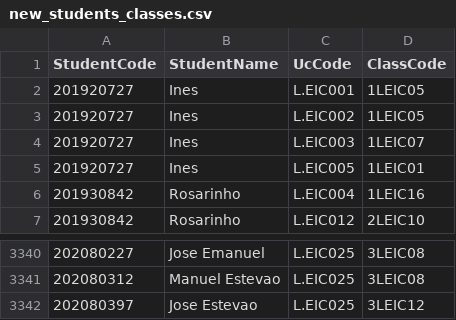
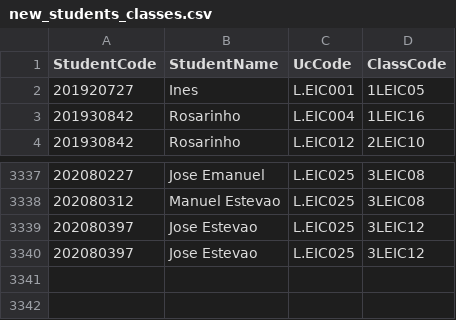
Before and after one commit to madalenaye/schedule, a CSV file: scheduleFiles/new_students_classes.csv, drawn as a sheet; only a part is shown, gaps mark what is left out; removed rows and columns are numbered as before the commit, all else as after; the diff names each change by its address in the sheet, - before the commit and + after, or states it on an @@ line.

```diff
--- a/scheduleFiles/new_students_classes.csv
+++ b/scheduleFiles/new_students_classes.csv
-row 3: 201920727 | Ines | L.EIC002 | 1LEIC05
-row 4: 201920727 | Ines | L.EIC003 | 1LEIC07
-row 5: 201920727 | Ines | L.EIC005 | 1LEIC01
+row 3339: 202080397 | Jose Estevao | L.EIC025 | 3LEIC12
```
Also changed, not shown: 4 other files.
